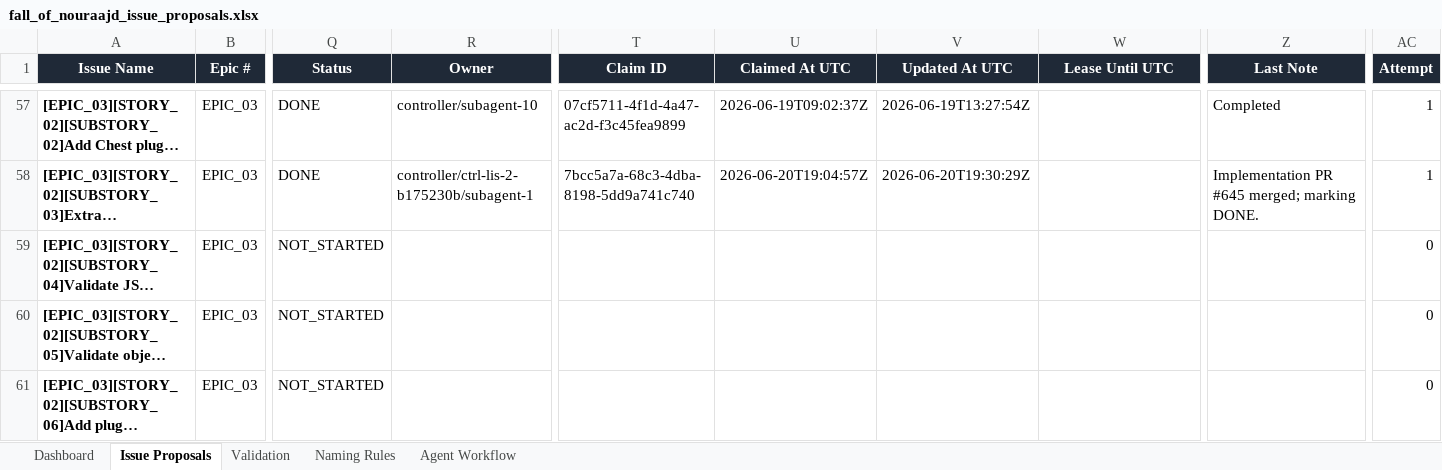
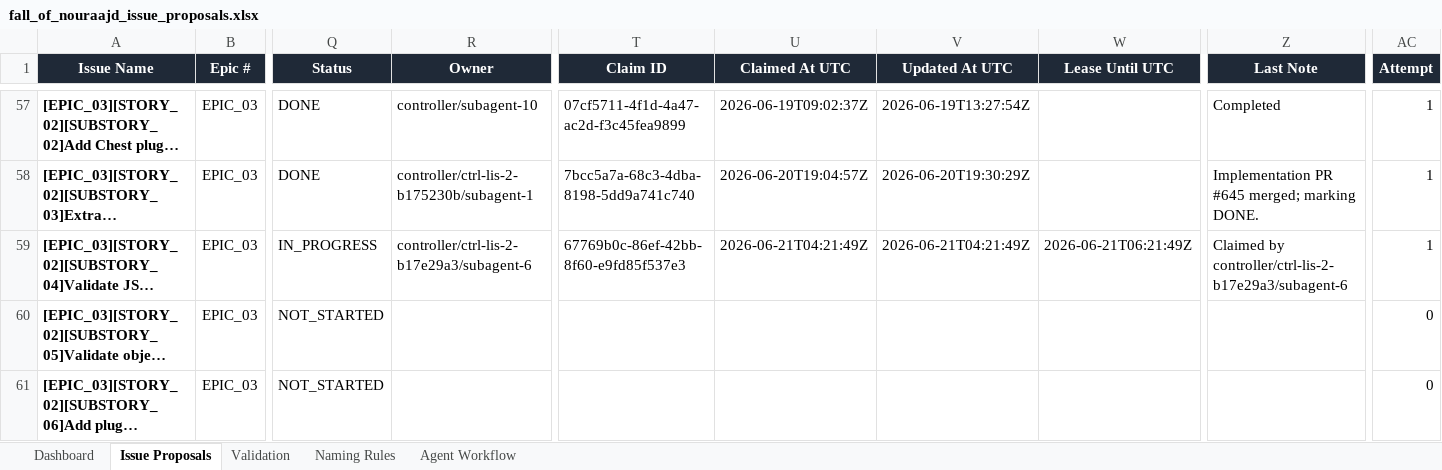
Before and after one commit to lisu188/fall-of-nouraajd, an Excel workbook: planning/fall_of_nouraajd_issue_proposals.xlsx, sheet Issue Proposals, drawn as a sheet; only a part is shown, gaps mark what is left out; long unchanged cells end in …; values as stored, in another font and other column widths than the file's, no borders; conditional formats and table styles not drawn; the diff names each change by its address in the sheet, - before the commit and + after, or states it on an @@ line.

Commit message:
Claim JSON property validation issue

```diff
--- a/planning/fall_of_nouraajd_issue_proposals.xlsx (sheet Issue Proposals)
+++ b/planning/fall_of_nouraajd_issue_proposals.xlsx (sheet Issue Proposals)
-Q59 (Status): NOT_STARTED
+Q59 (Status): IN_PROGRESS
-R59 (Owner): (empty)
+R59 (Owner): controller/ctrl-lis-2-b17e29a3/subagent-6
-T59 (Claim ID): (empty)
+T59 (Claim ID): 67769b0c-86ef-42bb-8f60-e9fd85f537e3
-U59 (Claimed At UTC): (empty)
+U59 (Claimed At UTC): 2026-06-21T04:21:49Z
-V59 (Updated At UTC): (empty)
+V59 (Updated At UTC): 2026-06-21T04:21:49Z
-W59 (Lease Until UTC): (empty)
+W59 (Lease Until UTC): 2026-06-21T06:21:49Z
-Z59 (Last Note): (empty)
+Z59 (Last Note): Claimed by controller/ctrl-lis-2-b17e29a3/subagent-6
-AC59 (Attempt): 0
+AC59 (Attempt): 1
```
